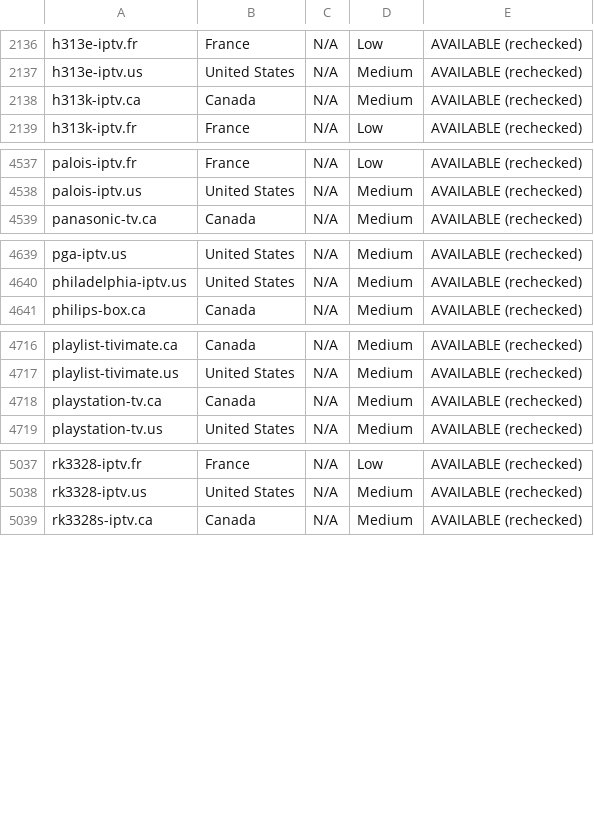
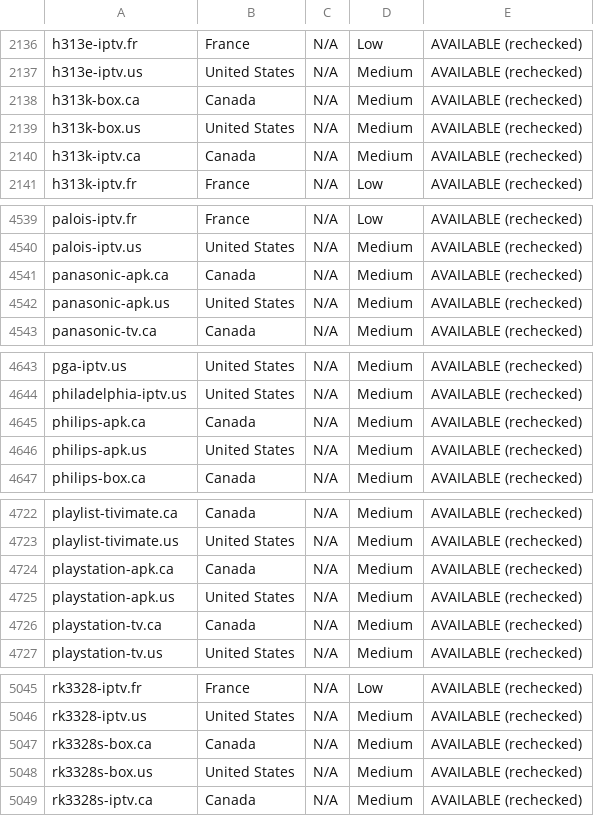
Before and after one commit to CryptoNews24/edit, a CSV file: research/iptv-seo/canva/iptv-domains-canva-import.csv, drawn as a sheet; only a part is shown, gaps mark what is left out; the diff covers the shown part only.

```diff
--- a/research/iptv-seo/canva/iptv-domains-canva-import.csv
+++ b/research/iptv-seo/canva/iptv-domains-canva-import.csv
@@ -2137,2 +2137,4 @@ h313e-iptv.fr,France,N/A,Low,AVAILABLE (rechecked)
 h313e-iptv.us,United States,N/A,Medium,AVAILABLE (rechecked)
+h313k-box.ca,Canada,N/A,Medium,AVAILABLE (rechecked)
+h313k-box.us,United States,N/A,Medium,AVAILABLE (rechecked)
 h313k-iptv.ca,Canada,N/A,Medium,AVAILABLE (rechecked)
@@ -4538,2 +4540,4 @@ palois-iptv.fr,France,N/A,Low,AVAILABLE (rechecked)
 palois-iptv.us,United States,N/A,Medium,AVAILABLE (rechecked)
+panasonic-apk.ca,Canada,N/A,Medium,AVAILABLE (rechecked)
+panasonic-apk.us,United States,N/A,Medium,AVAILABLE (rechecked)
 panasonic-tv.ca,Canada,N/A,Medium,AVAILABLE (rechecked)
@@ -4640,2 +4644,4 @@ pga-iptv.us,United States,N/A,Medium,AVAILABLE (rechecked)
 philadelphia-iptv.us,United States,N/A,Medium,AVAILABLE (rechecked)
+philips-apk.ca,Canada,N/A,Medium,AVAILABLE (rechecked)
+philips-apk.us,United States,N/A,Medium,AVAILABLE (rechecked)
 philips-box.ca,Canada,N/A,Medium,AVAILABLE (rechecked)
@@ -4717,2 +4723,4 @@ playlist-tivimate.ca,Canada,N/A,Medium,AVAILABLE (rechecked)
 playlist-tivimate.us,United States,N/A,Medium,AVAILABLE (rechecked)
+playstation-apk.ca,Canada,N/A,Medium,AVAILABLE (rechecked)
+playstation-apk.us,United States,N/A,Medium,AVAILABLE (rechecked)
 playstation-tv.ca,Canada,N/A,Medium,AVAILABLE (rechecked)
@@ -5038,2 +5046,4 @@ rk3328-iptv.fr,France,N/A,Low,AVAILABLE (rechecked)
 rk3328-iptv.us,United States,N/A,Medium,AVAILABLE (rechecked)
+rk3328s-box.ca,Canada,N/A,Medium,AVAILABLE (rechecked)
+rk3328s-box.us,United States,N/A,Medium,AVAILABLE (rechecked)
 rk3328s-iptv.ca,Canada,N/A,Medium,AVAILABLE (rechecked)
```
Also changed, not shown: 12 added rows elsewhere in this file, research/iptv-seo/availability_recheck.csv, 7 other files.
